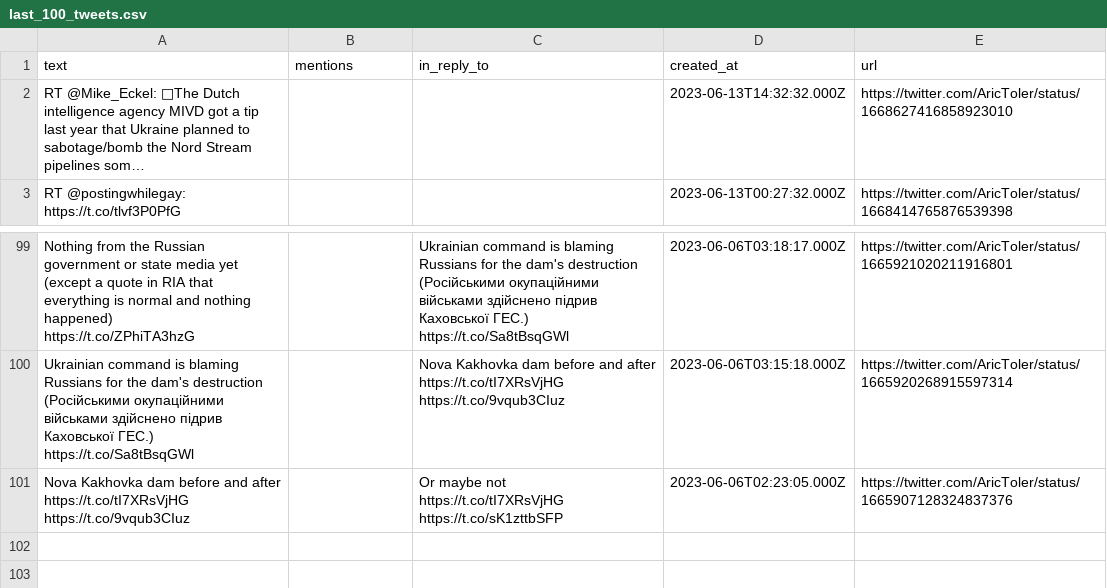
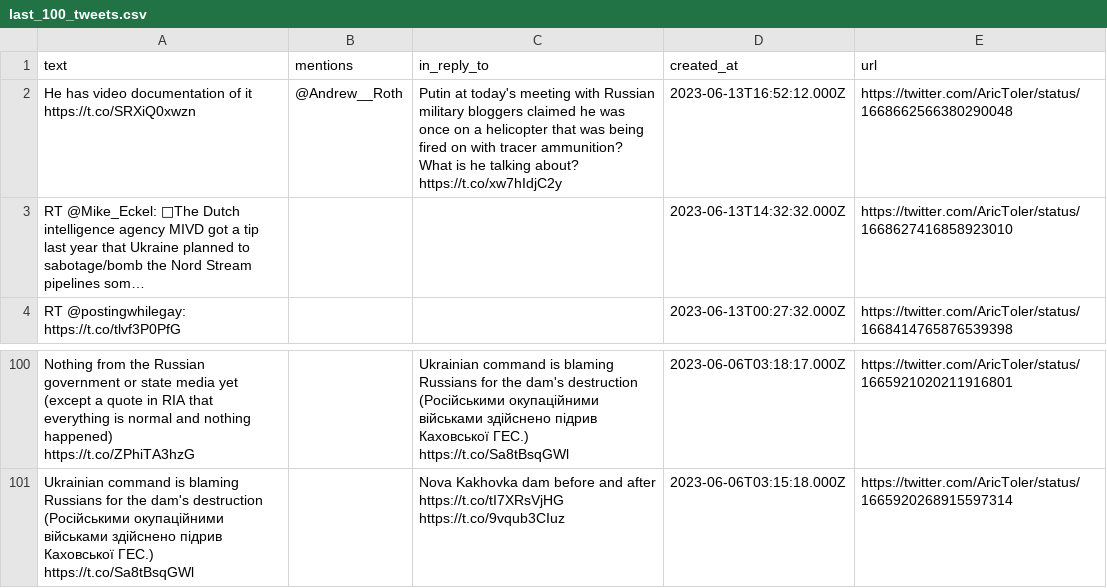
Before and after one commit to rusni-pyzda/aric-toler, a CSV file: last_100_tweets.csv, drawn as a sheet; only a part is shown, gaps mark what is left out.

Commit message:
Update 2023-06-13 18:37:06

```diff
--- a/last_100_tweets.csv
+++ b/last_100_tweets.csv
@@ -1,2 +1,3 @@
 "text","mentions","in_reply_to","created_at","url"
+"He has video documentation of it https://t.co/SRXiQ0xwzn","@Andrew__Roth ","Putin at today's meeting with Russian military bloggers claimed he was once on a helicopter that was being fired on with tracer ammunition? What is he talking about? https://t.co/xw7hIdjC2y","2023-06-13T16:52:12.000Z","https://twitter.com/AricToler/status/1668662566380290048"
 "RT @Mike_Eckel: 👀The Dutch intelligence agency MIVD got a tip last year that Ukraine planned to sabotage/bomb the Nord Stream pipelines som…","","","2023-06-13T14:32:32.000Z","https://twitter.com/AricToler/status/1668627416858923010"
@@ -223,5 +224 @@ https://t.co/Sa8tBsqGWl","","Nova Kakhovka dam before and after
 https://t.co/tI7XRsVjHG https://t.co/9vqub3CIuz","2023-06-06T03:15:18.000Z","https://twitter.com/AricToler/status/1665920268915597314"
-"Nova Kakhovka dam before and after
-
-https://t.co/tI7XRsVjHG https://t.co/9vqub3CIuz","","Or maybe not
-https://t.co/tI7XRsVjHG https://t.co/sK1zttbSFP","2023-06-06T02:23:05.000Z","https://twitter.com/AricToler/status/1665907128324837376"
```
